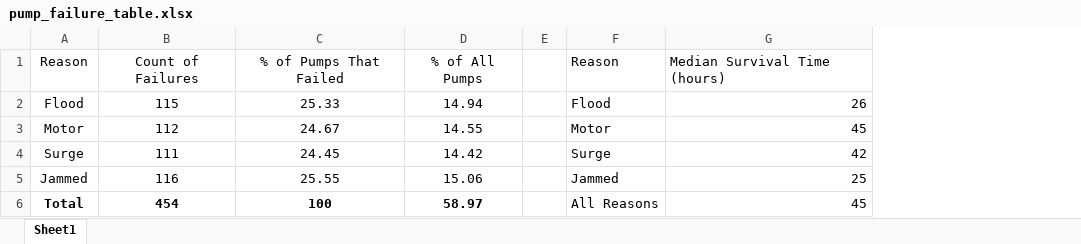
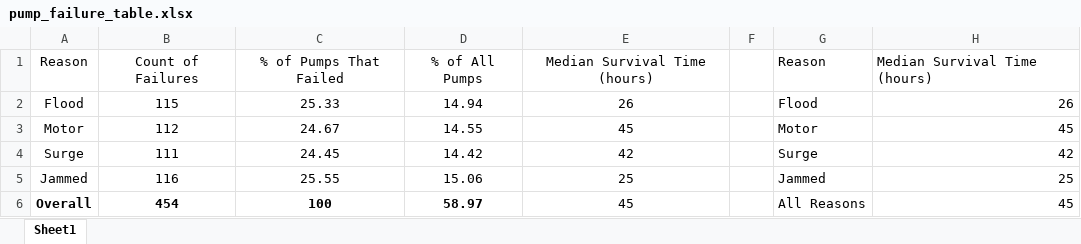
Before and after one commit to yipben/fall3, an Excel workbook: surv/pump_failure_table.xlsx, sheet Sheet1, drawn as a sheet; values as stored, in another font and other column widths than the file's, no borders; table styles not drawn; the diff names each change by its address in the sheet, - before the commit and + after, or states it on an @@ line.

Commit message:
table update

```diff
--- a/surv/pump_failure_table.xlsx (sheet Sheet1)
+++ b/surv/pump_failure_table.xlsx (sheet Sheet1)
+column E, rows 1-6: Median Survival Time (hours) | 26 | 45 | 42 | 25 | 45
-A6: Total
+A6: Overall
```
